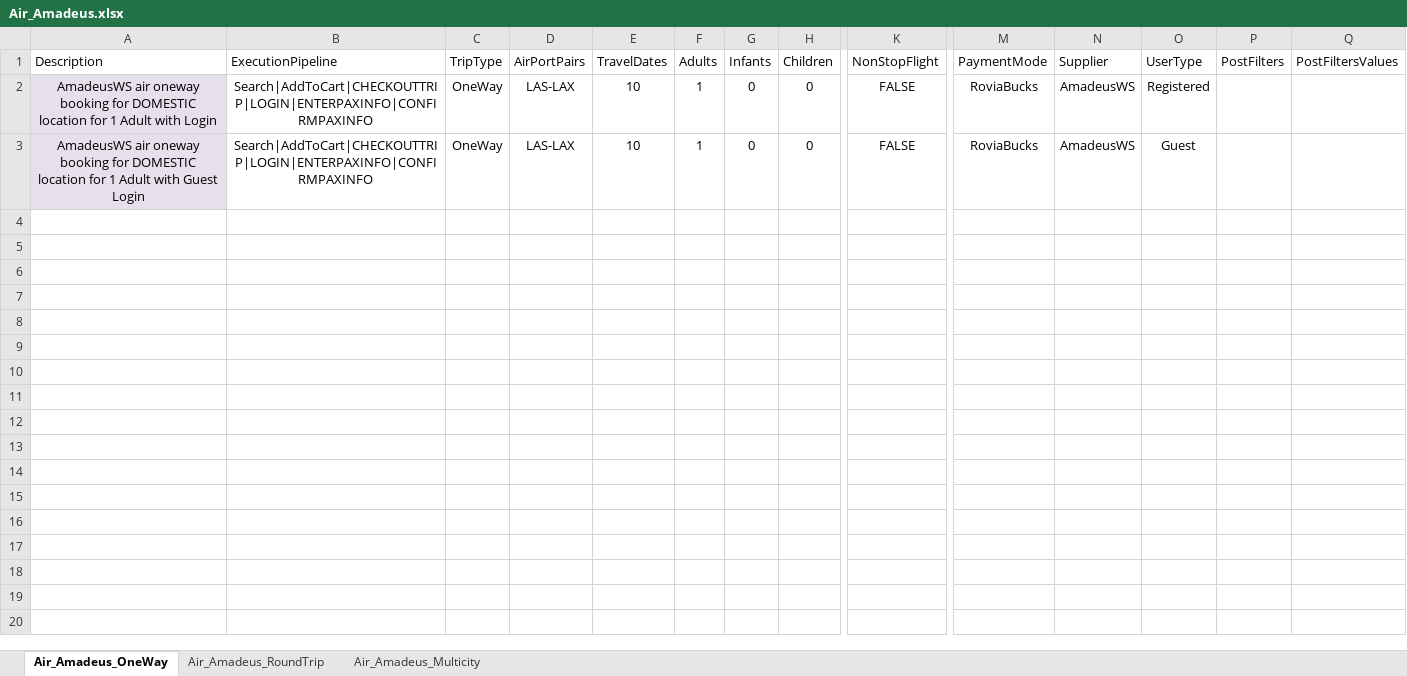
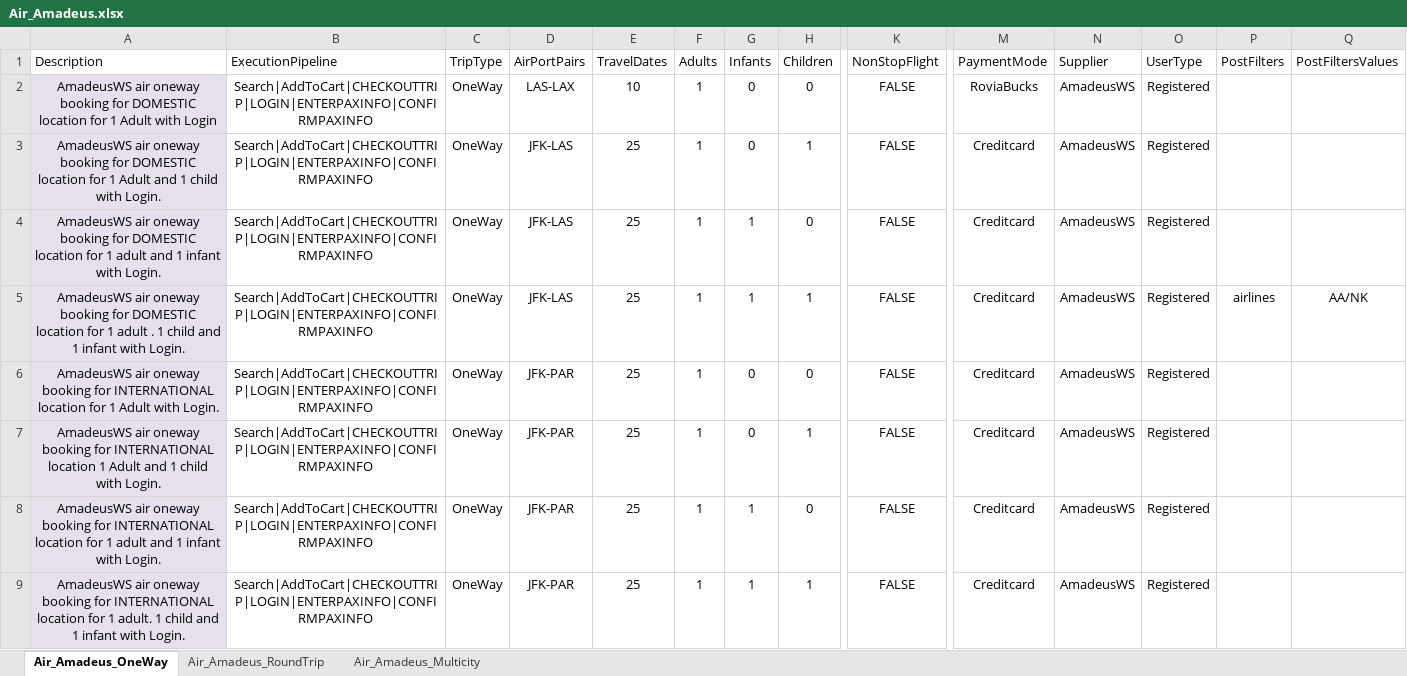
Before and after one commit to varun1308/rovia-automation, an Excel workbook: Rovia.UI.Automation.Tests/DataSheet/Air/Air_Amadeus.xlsx, sheet Air_Amadeus_OneWay, drawn as a sheet; only a part is shown, gaps mark what is left out; values as stored, in another font and other column widths than the file's, no borders; table styles not drawn; addresses are those after the commit; rows hold the shown columns only; the diff names each change by its address in the sheet, - before the commit and + after, or states it on an @@ line.

```diff
--- a/Rovia.UI.Automation.Tests/DataSheet/Air/Air_Amadeus.xlsx (sheet Air_Amadeus_OneWay)
+++ b/Rovia.UI.Automation.Tests/DataSheet/Air/Air_Amadeus.xlsx (sheet Air_Amadeus_OneWay)
+row 3: AmadeusWS air oneway booking for DOMESTIC location for 1 Adult and 1 child with Login. | Search|AddToCart|CHECKOUTTRIP|LOGIN|ENTERPAXINFO|CONFIRMPAXINFO | OneWay | JFK-LAS | 25 | 1 | 0 | 1 | FALSE | Creditcard | AmadeusWS | Registered
+row 4: AmadeusWS air oneway booking for DOMESTIC location for 1 adult and 1 infant with Login. | Search|AddToCart|CHECKOUTTRIP|LOGIN|ENTERPAXINFO|CONFIRMPAXINFO | OneWay | JFK-LAS | 25 | 1 | 1 | 0 | FALSE | Creditcard | AmadeusWS | Registered
+row 5: AmadeusWS air oneway booking for DOMESTIC location for 1 adult . 1 child and 1 infant with Login. | Search|AddToCart|CHECKOUTTRIP|LOGIN|ENTERPAXINFO|CONFIRMPAXINFO | OneWay | JFK-LAS | 25 | 1 | 1 | 1 | FALSE | Creditcard | AmadeusWS | Registered | airlines | AA/NK
-A6 (Description): …booking for DOMESTIC location for 1 Adult with Guest Login
+A6 (Description): …booking for INTERNATIONAL location for 1 Adult with Login.
-D6 (AirPortPairs): LAS-LAX
+D6 (AirPortPairs): JFK-PAR
-E6 (TravelDates): 10
+E6 (TravelDates): 25
-M6 (PaymentMode): RoviaBucks
+M6 (PaymentMode): Creditcard
-O6 (UserType): Guest
+O6 (UserType): Registered
+row 7: AmadeusWS air oneway booking for INTERNATIONAL location 1 Adult and 1 child with Login. | Search|AddToCart|CHECKOUTTRIP|LOGIN|ENTERPAXINFO|CONFIRMPAXINFO | OneWay | JFK-PAR | 25 | 1 | 0 | 1 | FALSE | Creditcard | AmadeusWS | Registered
+row 8: AmadeusWS air oneway booking for INTERNATIONAL location for 1 adult and 1 infant with Login. | Search|AddToCart|CHECKOUTTRIP|LOGIN|ENTERPAXINFO|CONFIRMPAXINFO | OneWay | JFK-PAR | 25 | 1 | 1 | 0 | FALSE | Creditcard | AmadeusWS | Registered
+row 9: AmadeusWS air oneway booking for INTERNATIONAL location for 1 adult. 1 child and 1 infant with Login. | Search|AddToCart|CHECKOUTTRIP|LOGIN|ENTERPAXINFO|CONFIRMPAXINFO | OneWay | JFK-PAR | 25 | 1 | 1 | 1 | FALSE | Creditcard | AmadeusWS | Registered
```
Also changed, not shown: sheet Air_Amadeus_RoundTrip, sheet Air_Amadeus_Multicity, Rovia.UI.Automation.Tests/DataSheet/CarScenarios.xlsx, 5 other files.
